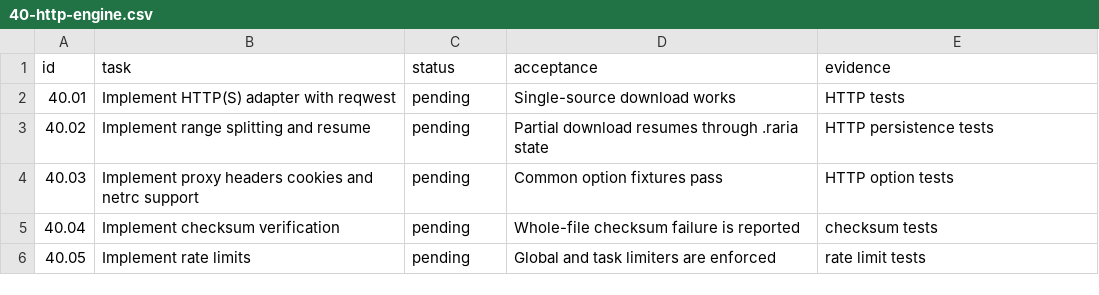
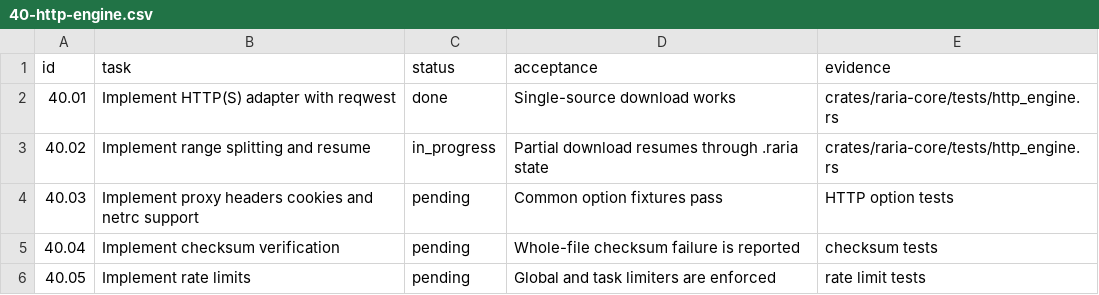
Before and after one commit to AnInsomniacy/raria, a CSV file: docs/raria-goal/checkpoints/40-http-engine.csv, drawn as a sheet.

Commit message:
feat: add initial http download engine

```diff
--- a/docs/raria-goal/checkpoints/40-http-engine.csv
+++ b/docs/raria-goal/checkpoints/40-http-engine.csv
@@ -1,4 +1,4 @@
 id,task,status,acceptance,evidence
-40.01,Implement HTTP(S) adapter with reqwest,pending,"Single-source download works","HTTP tests"
-40.02,Implement range splitting and resume,pending,"Partial download resumes through .raria state","HTTP persistence tests"
+40.01,Implement HTTP(S) adapter with reqwest,done,"Single-source download works","crates/raria-core/tests/http_engine.rs"
+40.02,Implement range splitting and resume,in_progress,"Partial download resumes through .raria state","crates/raria-core/tests/http_engine.rs"
 40.03,Implement proxy headers cookies and netrc support,pending,"Common option fixtures pass","HTTP option tests"
```
Also changed, not shown: 9 other files.
